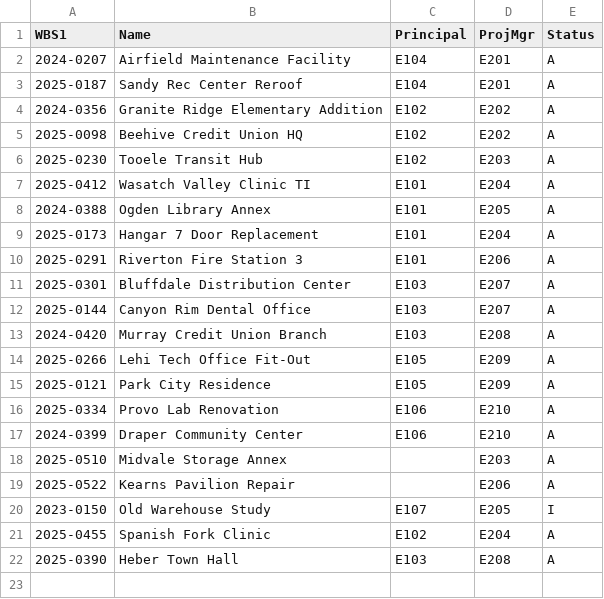
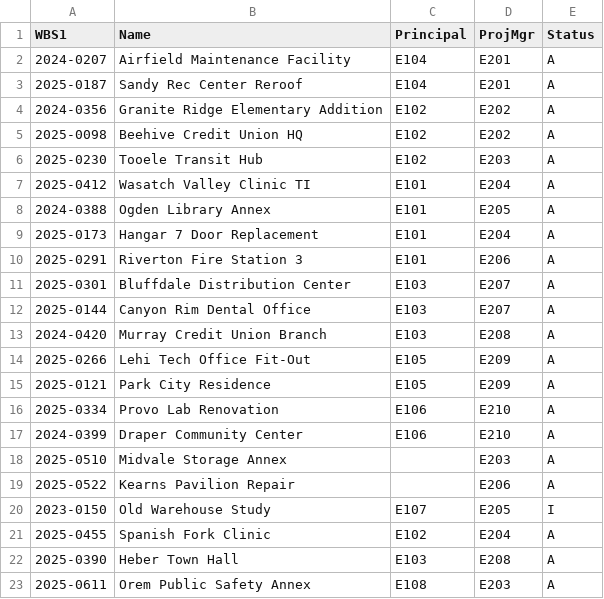
Before and after one commit to jworkmanarchnexus/Compass, a CSV file: server/db/seed/projects.csv, drawn as a sheet; the diff names each change by its address in the sheet, - before the commit and + after, or states it on an @@ line.

```diff
--- a/server/db/seed/projects.csv
+++ b/server/db/seed/projects.csv
+row 23: 2025-0611 | Orem Public Safety Annex | E108 | E203 | A
```
Also changed, not shown: server/db/seed/employees.csv, server/db/seed/ledger.csv, 25 other files.
